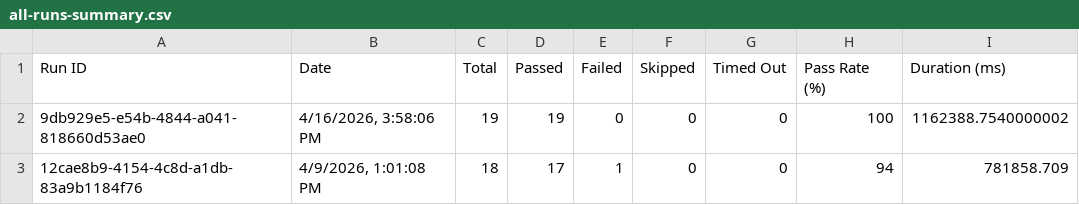
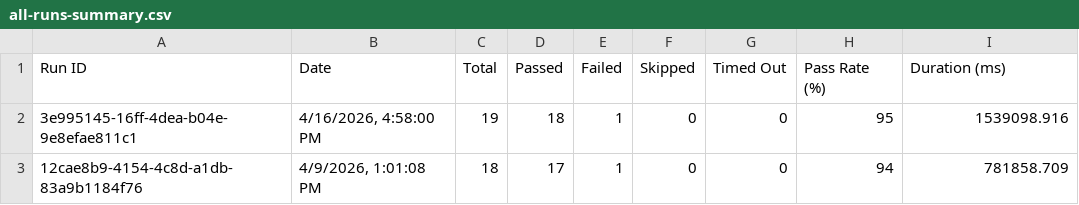
Before and after one commit to saira-uwc/asksam-playwright-reports, a CSV file: exports/all-runs-summary.csv, drawn as a sheet.

```diff
--- a/exports/all-runs-summary.csv
+++ b/exports/all-runs-summary.csv
@@ -1,3 +1,3 @@
 Run ID,Date,Total,Passed,Failed,Skipped,Timed Out,Pass Rate (%),Duration (ms)
-"9db929e5-e54b-4844-a041-818660d53ae0","4/16/2026, 3:58:06 PM",19,19,0,0,0,100,1162388.7540000002
+"3e995145-16ff-4dea-b04e-9e8efae811c1","4/16/2026, 4:58:00 PM",19,18,1,0,0,95,1539098.916
 "12cae8b9-4154-4c8d-a1db-83a9b1184f76","4/9/2026, 1:01:08 PM",18,17,1,0,0,94,781858.709
```
Also changed, not shown: exports/current-run.csv, 7 other files.
